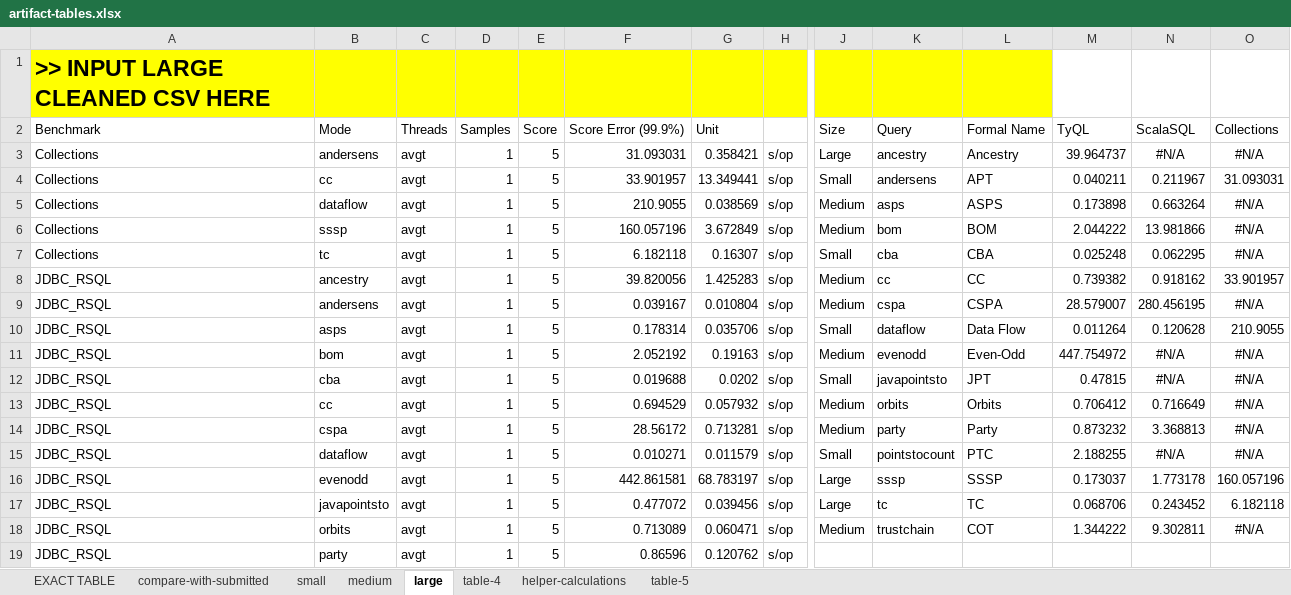
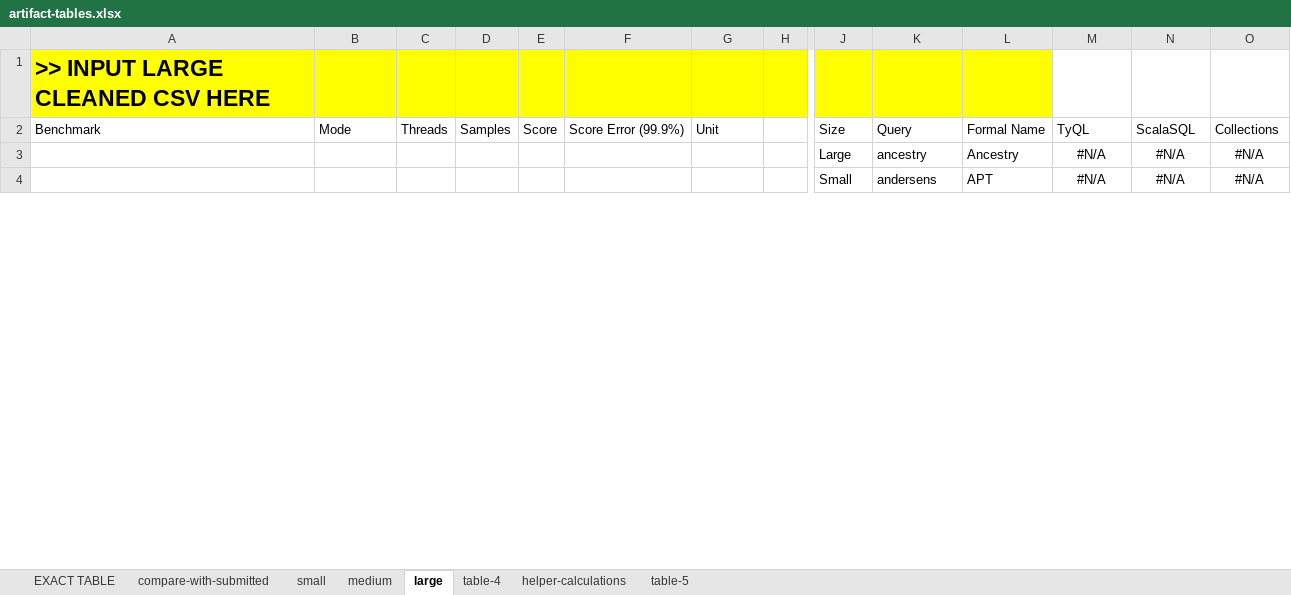
Before and after one commit to aherlihy/tyql, an Excel workbook: artifact-tables.xlsx, sheet large, drawn as a sheet; only a part is shown, gaps mark what is left out; values as stored, in another font and other column widths than the file's, no borders; removed rows and columns are numbered as before the commit, all else as after; rows hold the shown columns only; the diff covers the shown part only; the diff names each change by its address in the sheet, - before the commit and + after, or states it on an @@ line.

```diff
--- a/artifact-tables.xlsx (sheet large)
+++ b/artifact-tables.xlsx (sheet large)
-row 3: Collections | andersens | avgt | 1 | 5 | 31.093031 | 0.358421 | s/op | Large | ancestry | Ancestry | 39.964737 | #N/A | #N/A
-row 4: Collections | cc | avgt | 1 | 5 | 33.901957 | 13.349441 | s/op | Small | andersens | APT | 0.040211 | 0.211967 | 31.093031
-row 5: Collections | dataflow | avgt | 1 | 5 | 210.9055 | 0.038569 | s/op | Medium | asps | ASPS | 0.173898 | 0.663264 | #N/A
-row 6: Collections | sssp | avgt | 1 | 5 | 160.057196 | 3.672849 | s/op | Medium | bom | BOM | 2.044222 | 13.981866 | #N/A
-row 7: Collections | tc | avgt | 1 | 5 | 6.182118 | 0.16307 | s/op | Small | cba | CBA | 0.025248 | 0.062295 | #N/A
-row 8: JDBC_RSQL | ancestry | avgt | 1 | 5 | 39.820056 | 1.425283 | s/op | Medium | cc | CC | 0.739382 | 0.918162 | 33.901957
-row 9: JDBC_RSQL | andersens | avgt | 1 | 5 | 0.039167 | 0.010804 | s/op | Medium | cspa | CSPA | 28.579007 | 280.456195 | #N/A
-row 10: JDBC_RSQL | asps | avgt | 1 | 5 | 0.178314 | 0.035706 | s/op | Small | dataflow | Data Flow | 0.011264 | 0.120628 | 210.9055
-row 11: JDBC_RSQL | bom | avgt | 1 | 5 | 2.052192 | 0.19163 | s/op | Medium | evenodd | Even-Odd | 447.754972 | #N/A | #N/A
-row 12: JDBC_RSQL | cba | avgt | 1 | 5 | 0.019688 | 0.0202 | s/op | Small | javapointsto | JPT | 0.47815 | #N/A | #N/A
-row 13: JDBC_RSQL | cc | avgt | 1 | 5 | 0.694529 | 0.057932 | s/op | Medium | orbits | Orbits | 0.706412 | 0.716649 | #N/A
-row 14: JDBC_RSQL | cspa | avgt | 1 | 5 | 28.56172 | 0.713281 | s/op | Medium | party | Party | 0.873232 | 3.368813 | #N/A
-row 15: JDBC_RSQL | dataflow | avgt | 1 | 5 | 0.010271 | 0.011579 | s/op | Small | pointstocount | PTC | 2.188255 | #N/A | #N/A
-row 16: JDBC_RSQL | evenodd | avgt | 1 | 5 | 442.861581 | 68.783197 | s/op | Large | sssp | SSSP | 0.173037 | 1.773178 | 160.057196
-row 17: JDBC_RSQL | javapointsto | avgt | 1 | 5 | 0.477072 | 0.039456 | s/op | Large | tc | TC | 0.068706 | 0.243452 | 6.182118
-row 18: JDBC_RSQL | orbits | avgt | 1 | 5 | 0.713089 | 0.060471 | s/op | Medium | trustchain | COT | 1.344222 | 9.302811 | #N/A
-row 19: JDBC_RSQL | party | avgt | 1 | 5 | 0.86596 | 0.120762 | s/op
+row 3:  |  |  |  |  |  |  |  | Large | ancestry | Ancestry | #N/A | #N/A | #N/A
+row 4:  |  |  |  |  |  |  |  | Small | andersens | APT | #N/A | #N/A | #N/A
```
Also changed, not shown: 41 added rows, 26 removed rows and 72 edited cells elsewhere in this sheet, sheet helper-calculations, sheet table-4, sheet small, sheet medium, sheet compare-with-submitted, sheet EXACT TABLE, 1 more sheet, 1 other file.
